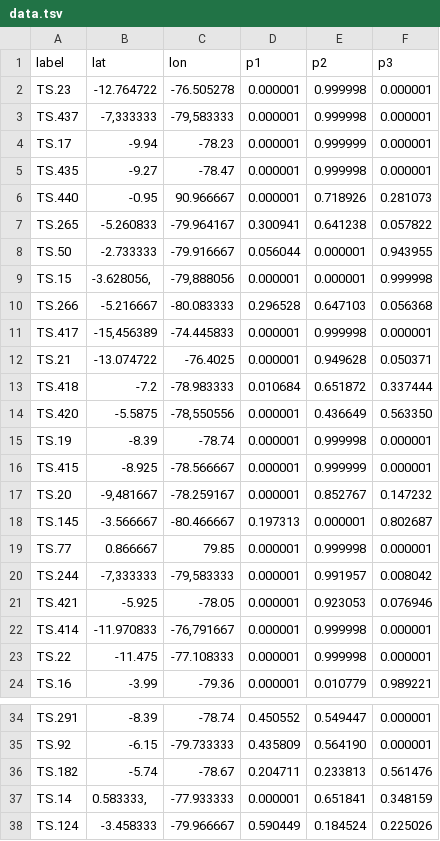
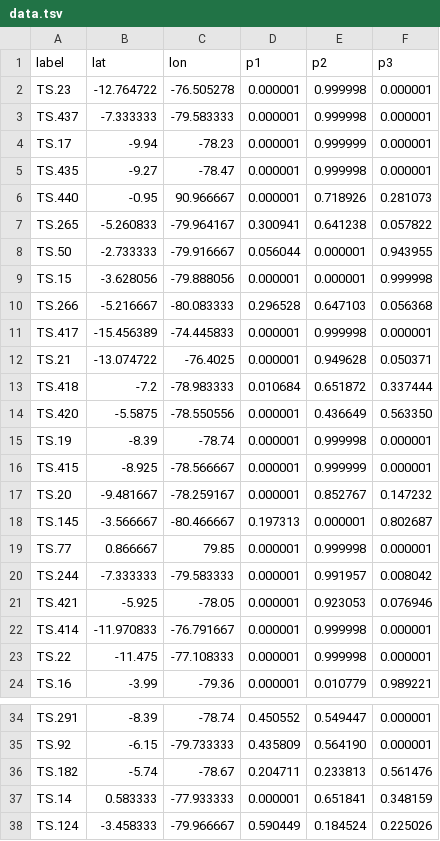
Before and after one commit to naturalis/tomatogenome-en-tibi, a TSV file: results/popmap/data.tsv, drawn as a sheet; only a part is shown, gaps mark what is left out.

Commit message:
tidied up decimal separators

```diff
--- a/results/popmap/data.tsv
+++ b/results/popmap/data.tsv
@@ -2,3 +2,3 @@ label	lat	lon	p1	p2	p3
 TS.23	-12.764722	-76.505278	0.000001	0.999998	0.000001
-TS.437	-7,333333	-79,583333	0.000001	0.999998	0.000001
+TS.437	-7.333333	-79.583333	0.000001	0.999998	0.000001
 TS.17	-9.94	-78.23	0.000001	0.999999	0.000001
@@ -8,16 +8,16 @@ TS.265	-5.260833	-79.964167	0.300941	0.641238	0.057822
 TS.50	-2.733333	-79.916667	0.056044	0.000001	0.943955
-TS.15	-3.628056,	-79,888056	0.000001	0.000001	0.999998
+TS.15	-3.628056	-79.888056	0.000001	0.000001	0.999998
 TS.266	-5.216667	-80.083333	0.296528	0.647103	0.056368
-TS.417	-15,456389	-74.445833	0.000001	0.999998	0.000001
+TS.417	-15.456389	-74.445833	0.000001	0.999998	0.000001
 TS.21	-13.074722	-76.4025	0.000001	0.949628	0.050371
 TS.418	-7.2	-78.983333	0.010684	0.651872	0.337444
-TS.420	-5.5875	-78,550556	0.000001	0.436649	0.563350
+TS.420	-5.5875	-78.550556	0.000001	0.436649	0.563350
 TS.19	-8.39	-78.74	0.000001	0.999998	0.000001
 TS.415	-8.925	-78.566667	0.000001	0.999999	0.000001
-TS.20	-9,481667	-78.259167	0.000001	0.852767	0.147232
+TS.20	-9.481667	-78.259167	0.000001	0.852767	0.147232
 TS.145	-3.566667	-80.466667	0.197313	0.000001	0.802687
 TS.77	0.866667	79.85	0.000001	0.999998	0.000001
-TS.244	-7,333333	-79,583333	0.000001	0.991957	0.008042
+TS.244	-7.333333	-79.583333	0.000001	0.991957	0.008042
 TS.421	-5.925	-78.05	0.000001	0.923053	0.076946
-TS.414	-11.970833	-76,791667	0.000001	0.999998	0.000001
+TS.414	-11.970833	-76.791667	0.000001	0.999998	0.000001
 TS.22	-11.475	-77.108333	0.000001	0.999998	0.000001
@@ -36,3 +36,3 @@ TS.92	-6.15	-79.733333	0.435809	0.564190	0.000001
 TS.182	-5.74	-78.67	0.204711	0.233813	0.561476
-TS.14	0.583333,	-77.933333	0.000001	0.651841	0.348159
+TS.14	0.583333	-77.933333	0.000001	0.651841	0.348159
 TS.124	-3.458333	-79.966667	0.590449	0.184524	0.225026
```
